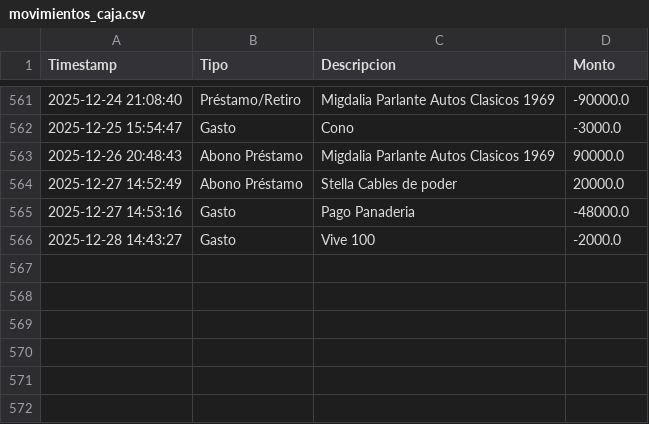
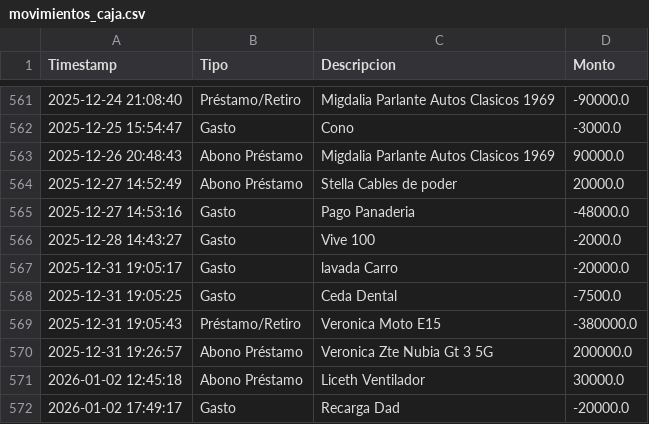
Before and after one commit to armandLizarazo/pedido, a CSV file: movimientos_caja.csv, drawn as a sheet; only a part is shown, gaps mark what is left out; the diff names each change by its address in the sheet, - before the commit and + after, or states it on an @@ line.

```diff
--- a/movimientos_caja.csv
+++ b/movimientos_caja.csv
+row 567: 2025-12-31 19:05:17 | Gasto | lavada Carro | -20000.0
+row 568: 2025-12-31 19:05:25 | Gasto | Ceda Dental | -7500.0
+row 569: 2025-12-31 19:05:43 | Préstamo/Retiro | Veronica Moto E15 | -380000.0
+row 570: 2025-12-31 19:26:57 | Abono Préstamo | Veronica Zte Nubia Gt 3 5G | 200000.0
+row 571: 2026-01-02 12:45:18 | Abono Préstamo | Liceth Ventilador | 30000.0
+row 572: 2026-01-02 17:49:17 | Gasto | Recarga Dad | -20000.0
```
Also changed, not shown: caja_registros.csv, 10 other files.
